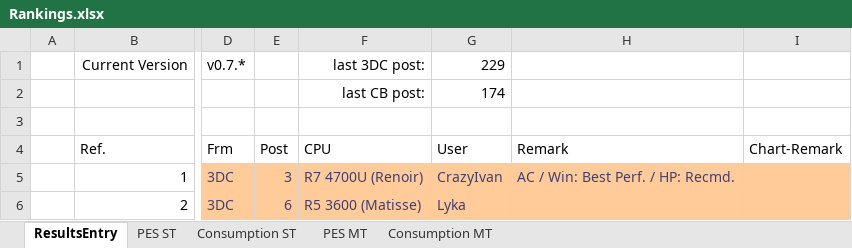
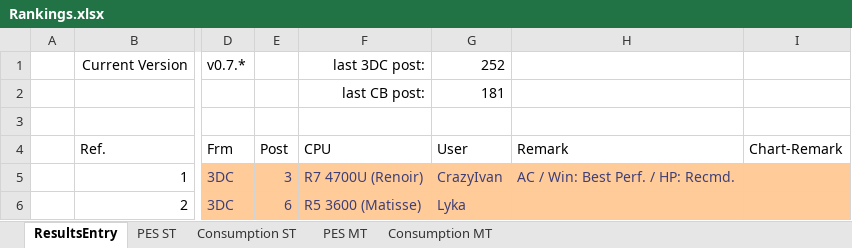
Before and after one commit to BrsVgl/PerformanceEfficiencySuite, an Excel workbook: Ranking/Rankings.xlsx, sheet ResultsEntry, drawn as a sheet; only a part is shown, gaps mark what is left out; values as stored, in another font and other column widths than the file's, no borders; table styles not drawn; the diff names each change by its address in the sheet, - before the commit and + after, or states it on an @@ line.

Commit message:
- updated Rankings

```diff
--- a/Ranking/Rankings.xlsx (sheet ResultsEntry)
+++ b/Ranking/Rankings.xlsx (sheet ResultsEntry)
-G1 (User): 229
+G1 (User): 252
-G2 (User): 174
+G2 (User): 181
```
